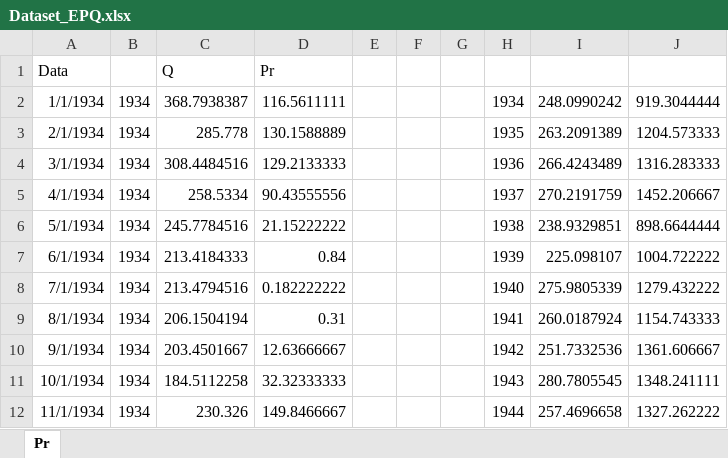
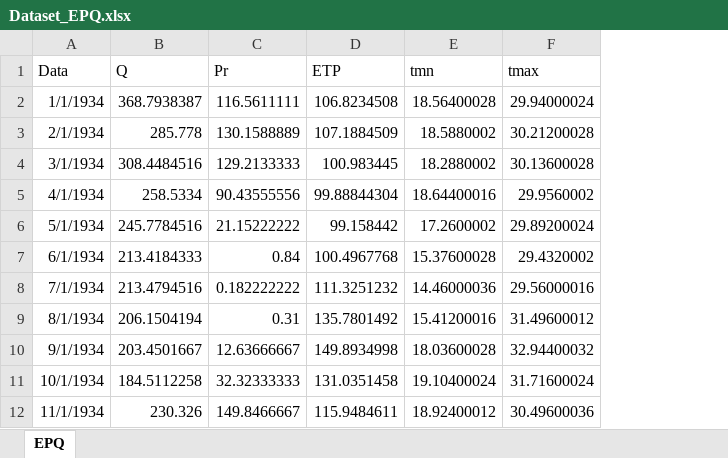
Before and after one commit to Ceduardosl/drought_analysis, an Excel workbook: Dados/Dataset_EPQ.xlsx, sheet EPQ, drawn as a sheet; only a part is shown; values as stored, in another font and other column widths than the file's, no borders; charts and pictures not drawn; removed rows and columns are numbered as before the commit, all else as after; the diff names each change by its address in the sheet, - before the commit and + after, or states it on an @@ line.

```diff
--- a/Dados/Dataset_EPQ.xlsx (sheet EPQ)
+++ b/Dados/Dataset_EPQ.xlsx (sheet EPQ)
-sheet tab: Pr
+sheet tab: EPQ
-column B, rows 2-12: all 1934
-column E, empty
-column F, empty
-column G, empty
-column H, rows 2-12: 1934 | 1935 | 1936 | 1937 | 1938 | 1939 | 1940 | 1941 | 1942 | 1943 | 1944
-column I, rows 2-12: 248.0990242 | 263.2091389 | 266.4243489 | 270.2191759 | 238.9329851 | 225.098107 | 275.9805339 | 260.0187924 | 251.7332536 | 280.7805545 | 257.4696658
-column J, rows 2-12: 919.3044444 | 1204.573333 | 1316.283333 | 1452.206667 | 898.6644444 | 1004.722222 | 1279.432222 | 1154.743333 | 1361.606667 | 1348.241111 | 1327.262222
+column D (ETP), rows 2-12: 106.8234508 | 107.1884509 | 100.983445 | 99.88844304 | 99.158442 | 100.4967768 | 111.3251232 | 135.7801492 | 149.8934998 | 131.0351458 | 115.9484611
+column E (tmn), rows 2-12: 18.56400028 | 18.5880002 | 18.2880002 | 18.64400016 | 17.2600002 | 15.37600028 | 14.46000036 | 15.41200016 | 18.03600028 | 19.10400024 | 18.92400012
+column F (tmax), rows 2-12: 29.94000024 | 30.21200028 | 30.13600028 | 29.9560002 | 29.89200024 | 29.4320002 | 29.56000016 | 31.49600012 | 32.94400032 | 31.71600024 | 30.49600036
```
Also changed, not shown: charts or pictures, 7 other files.
